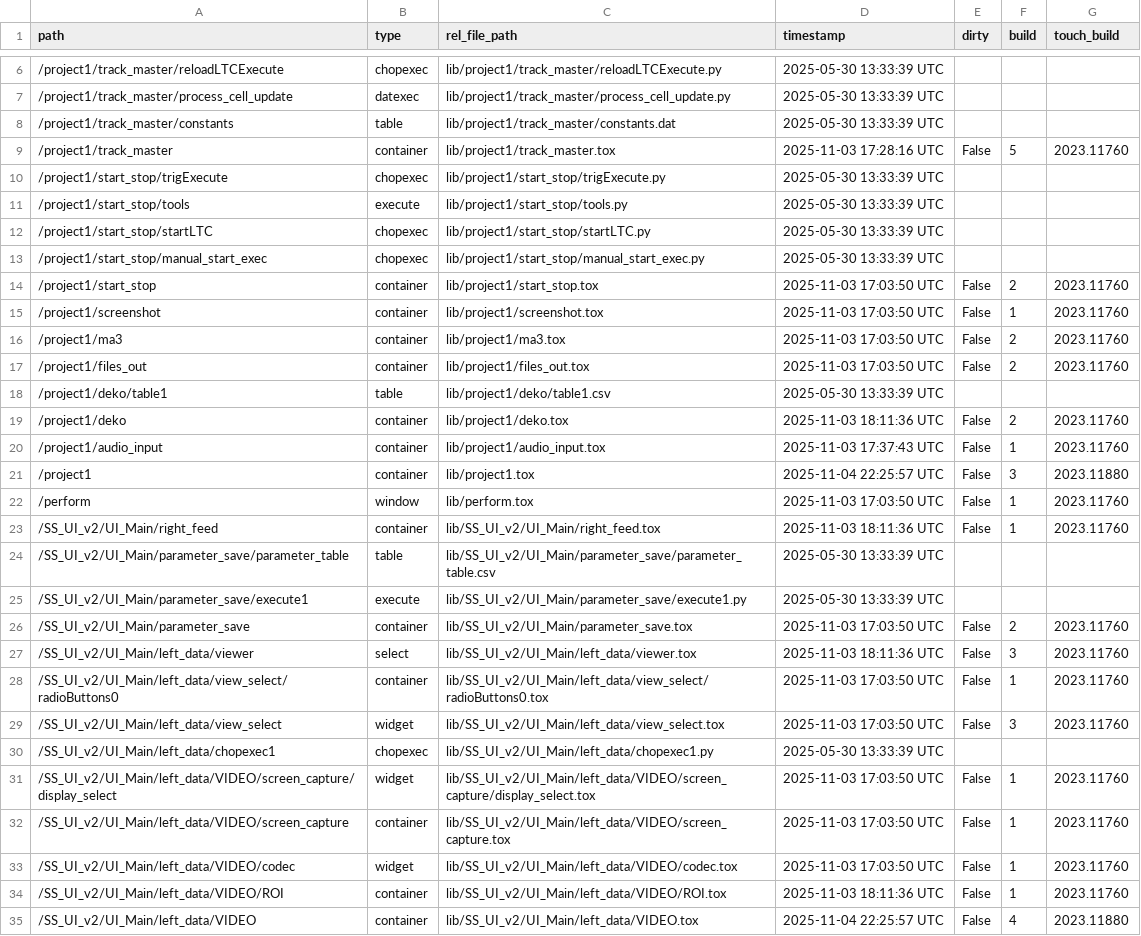
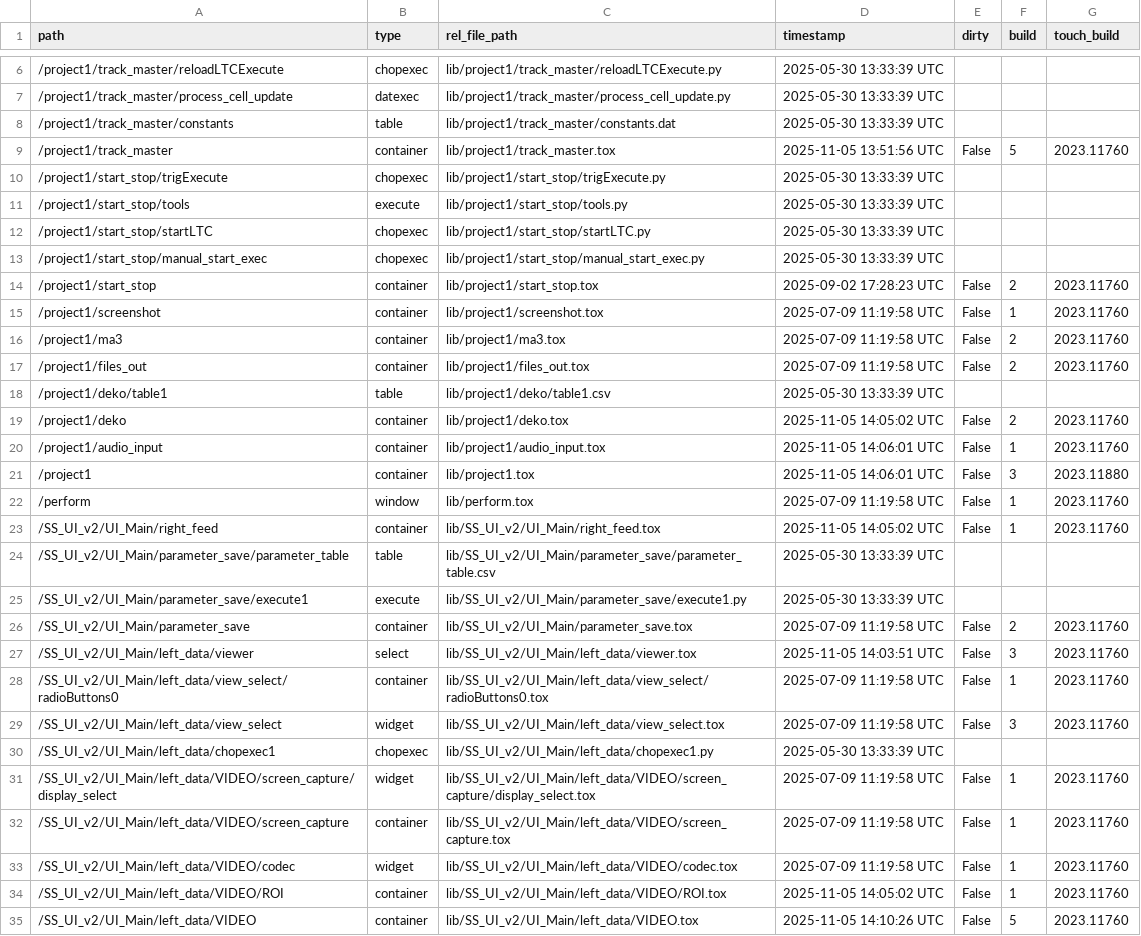
Before and after one commit to fragment-nine/Show-Saver, a TSV file: lib/project1/externalizations.tsv, drawn as a sheet; only a part is shown, gaps mark what is left out; the diff covers the shown part only.

```diff
--- a/lib/project1/externalizations.tsv
+++ b/lib/project1/externalizations.tsv
@@ -8,3 +8,3 @@ path	type	rel_file_path	timestamp	dirty	build	touch_build
 /project1/track_master/constants	table	lib/project1/track_master/constants.dat	2025-05-30 13:33:39 UTC			
-/project1/track_master	container	lib/project1/track_master.tox	2025-11-03 17:28:16 UTC	False	5	2023.11760
+/project1/track_master	container	lib/project1/track_master.tox	2025-11-05 13:51:56 UTC	False	5	2023.11760
 /project1/start_stop/trigExecute	chopexec	lib/project1/start_stop/trigExecute.py	2025-05-30 13:33:39 UTC			
@@ -13,23 +13,23 @@ path	type	rel_file_path	timestamp	dirty	build	touch_build
 /project1/start_stop/manual_start_exec	chopexec	lib/project1/start_stop/manual_start_exec.py	2025-05-30 13:33:39 UTC			
-/project1/start_stop	container	lib/project1/start_stop.tox	2025-11-03 17:03:50 UTC	False	2	2023.11760
-/project1/screenshot	container	lib/project1/screenshot.tox	2025-11-03 17:03:50 UTC	False	1	2023.11760
-/project1/ma3	container	lib/project1/ma3.tox	2025-11-03 17:03:50 UTC	False	2	2023.11760
-/project1/files_out	container	lib/project1/files_out.tox	2025-11-03 17:03:50 UTC	False	2	2023.11760
+/project1/start_stop	container	lib/project1/start_stop.tox	2025-09-02 17:28:23 UTC	False	2	2023.11760
+/project1/screenshot	container	lib/project1/screenshot.tox	2025-07-09 11:19:58 UTC	False	1	2023.11760
+/project1/ma3	container	lib/project1/ma3.tox	2025-07-09 11:19:58 UTC	False	2	2023.11760
+/project1/files_out	container	lib/project1/files_out.tox	2025-07-09 11:19:58 UTC	False	2	2023.11760
 /project1/deko/table1	table	lib/project1/deko/table1.csv	2025-05-30 13:33:39 UTC			
-/project1/deko	container	lib/project1/deko.tox	2025-11-03 18:11:36 UTC	False	2	2023.11760
-/project1/audio_input	container	lib/project1/audio_input.tox	2025-11-03 17:37:43 UTC	False	1	2023.11760
-/project1	container	lib/project1.tox	2025-11-04 22:25:57 UTC	False	3	2023.11880
-/perform	window	lib/perform.tox	2025-11-03 17:03:50 UTC	False	1	2023.11760
-/SS_UI_v2/UI_Main/right_feed	container	lib/SS_UI_v2/UI_Main/right_feed.tox	2025-11-03 18:11:36 UTC	False	1	2023.11760
+/project1/deko	container	lib/project1/deko.tox	2025-11-05 14:05:02 UTC	False	2	2023.11760
+/project1/audio_input	container	lib/project1/audio_input.tox	2025-11-05 14:06:01 UTC	False	1	2023.11760
+/project1	container	lib/project1.tox	2025-11-05 14:06:01 UTC	False	3	2023.11880
+/perform	window	lib/perform.tox	2025-07-09 11:19:58 UTC	False	1	2023.11760
+/SS_UI_v2/UI_Main/right_feed	container	lib/SS_UI_v2/UI_Main/right_feed.tox	2025-11-05 14:05:02 UTC	False	1	2023.11760
 /SS_UI_v2/UI_Main/parameter_save/parameter_table	table	lib/SS_UI_v2/UI_Main/parameter_save/parameter_table.csv	2025-05-30 13:33:39 UTC			
 /SS_UI_v2/UI_Main/parameter_save/execute1	execute	lib/SS_UI_v2/UI_Main/parameter_save/execute1.py	2025-05-30 13:33:39 UTC			
-/SS_UI_v2/UI_Main/parameter_save	container	lib/SS_UI_v2/UI_Main/parameter_save.tox	2025-11-03 17:03:50 UTC	False	2	2023.11760
-/SS_UI_v2/UI_Main/left_data/viewer	select	lib/SS_UI_v2/UI_Main/left_data/viewer.tox	2025-11-03 18:11:36 UTC	False	3	2023.11760
-/SS_UI_v2/UI_Main/left_data/view_select/radioButtons0	container	lib/SS_UI_v2/UI_Main/left_data/view_select/radioButtons0.tox	2025-11-03 17:03:50 UTC	False	1	2023.11760
-/SS_UI_v2/UI_Main/left_data/view_select	widget	lib/SS_UI_v2/UI_Main/left_data/view_select.tox	2025-11-03 17:03:50 UTC	False	3	2023.11760
+/SS_UI_v2/UI_Main/parameter_save	container	lib/SS_UI_v2/UI_Main/parameter_save.tox	2025-07-09 11:19:58 UTC	False	2	2023.11760
+/SS_UI_v2/UI_Main/left_data/viewer	select	lib/SS_UI_v2/UI_Main/left_data/viewer.tox	2025-11-05 14:03:51 UTC	False	3	2023.11760
+/SS_UI_v2/UI_Main/left_data/view_select/radioButtons0	container	lib/SS_UI_v2/UI_Main/left_data/view_select/radioButtons0.tox	2025-07-09 11:19:58 UTC	False	1	2023.11760
+/SS_UI_v2/UI_Main/left_data/view_select	widget	lib/SS_UI_v2/UI_Main/left_data/view_select.tox	2025-07-09 11:19:58 UTC	False	3	2023.11760
 /SS_UI_v2/UI_Main/left_data/chopexec1	chopexec	lib/SS_UI_v2/UI_Main/left_data/chopexec1.py	2025-05-30 13:33:39 UTC			
-/SS_UI_v2/UI_Main/left_data/VIDEO/screen_capture/display_select	widget	lib/SS_UI_v2/UI_Main/left_data/VIDEO/screen_capture/display_select.tox	2025-11-03 17:03:50 UTC	False	1	2023.11760
-/SS_UI_v2/UI_Main/left_data/VIDEO/screen_capture	container	lib/SS_UI_v2/UI_Main/left_data/VIDEO/screen_capture.tox	2025-11-03 17:03:50 UTC	False	1	2023.11760
-/SS_UI_v2/UI_Main/left_data/VIDEO/codec	widget	lib/SS_UI_v2/UI_Main/left_data/VIDEO/codec.tox	2025-11-03 17:03:50 UTC	False	1	2023.11760
-/SS_UI_v2/UI_Main/left_data/VIDEO/ROI	container	lib/SS_UI_v2/UI_Main/left_data/VIDEO/ROI.tox	2025-11-03 18:11:36 UTC	False	1	2023.11760
-/SS_UI_v2/UI_Main/left_data/VIDEO	container	lib/SS_UI_v2/UI_Main/left_data/VIDEO.tox	2025-11-04 22:25:57 UTC	False	4	2023.11880
+/SS_UI_v2/UI_Main/left_data/VIDEO/screen_capture/display_select	widget	lib/SS_UI_v2/UI_Main/left_data/VIDEO/screen_capture/display_select.tox	2025-07-09 11:19:58 UTC	False	1	2023.11760
+/SS_UI_v2/UI_Main/left_data/VIDEO/screen_capture	container	lib/SS_UI_v2/UI_Main/left_data/VIDEO/screen_capture.tox	2025-07-09 11:19:58 UTC	False	1	2023.11760
+/SS_UI_v2/UI_Main/left_data/VIDEO/codec	widget	lib/SS_UI_v2/UI_Main/left_data/VIDEO/codec.tox	2025-07-09 11:19:58 UTC	False	1	2023.11760
+/SS_UI_v2/UI_Main/left_data/VIDEO/ROI	container	lib/SS_UI_v2/UI_Main/left_data/VIDEO/ROI.tox	2025-11-05 14:05:02 UTC	False	1	2023.11760
+/SS_UI_v2/UI_Main/left_data/VIDEO	container	lib/SS_UI_v2/UI_Main/left_data/VIDEO.tox	2025-11-05 14:10:26 UTC	False	5	2023.11760
```
Also changed, not shown: 2 added rows and 72 edited cells elsewhere in this file, 3 other files.
